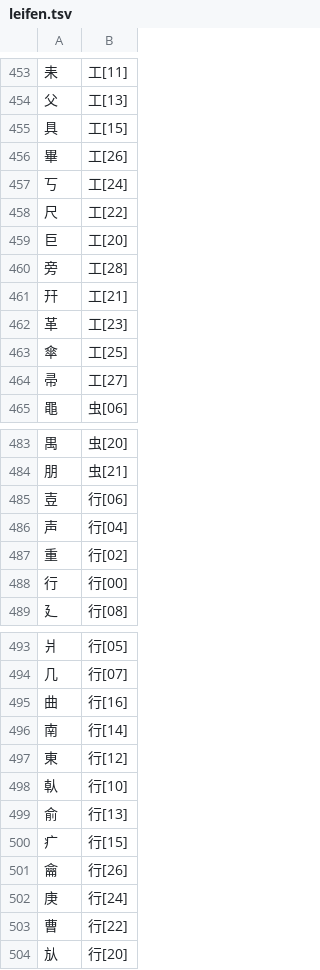
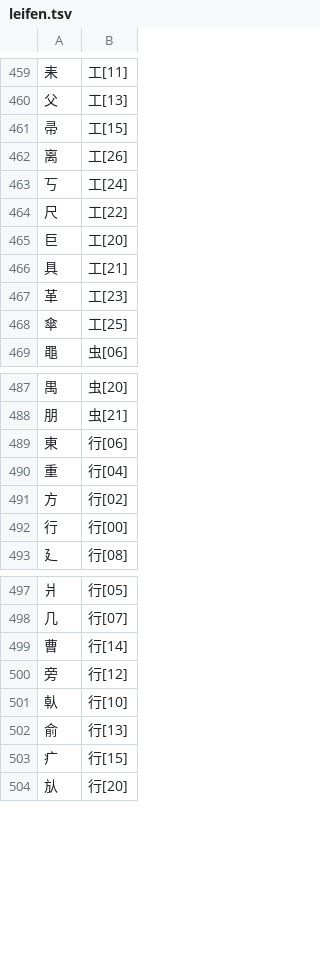
Before and after one commit to chenlin014/xinzheng, a TSV file: zg-scheme/siyuan/zg-code/leifen.tsv, drawn as a sheet; only a part is shown, gaps mark what is left out; the diff covers the shown part only.

```diff
--- a/zg-scheme/siyuan/zg-code/leifen.tsv
+++ b/zg-scheme/siyuan/zg-code/leifen.tsv
@@ -454,4 +460,4 @@
 父	工[13]
-具	工[15]
-畢	工[26]
+帚	工[15]
+离	工[26]
 丂	工[24]
@@ -459,7 +465,5 @@
 巨	工[20]
-旁	工[28]
-幵	工[21]
+具	工[21]
 革	工[23]
 傘	工[25]
-帚	工[27]
 黽	虫[06]
@@ -484,5 +488,5 @@
 朋	虫[21]
-壴	行[06]
-声	行[04]
-重	行[02]
+東	行[06]
+重	行[04]
+方	行[02]
 行	行[00]
@@ -494,5 +498,4 @@
 几	行[07]
-曲	行[16]
-南	行[14]
-東	行[12]
+曹	行[14]
+旁	行[12]
 倝	行[10]
@@ -500,5 +503,2 @@
 疒	行[15]
-龠	行[26]
-庚	行[24]
-曹	行[22]
 㫃	行[20]
```
Also changed, not shown: 14 added rows, 8 removed rows and 13 edited cells elsewhere in this file, 1 other file.
